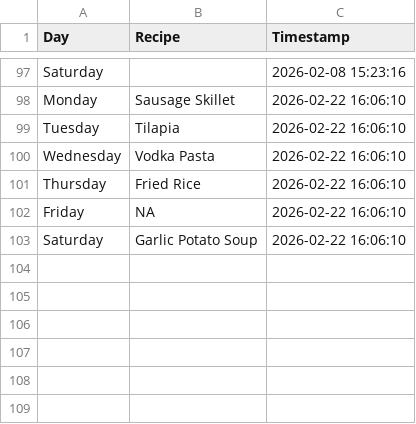
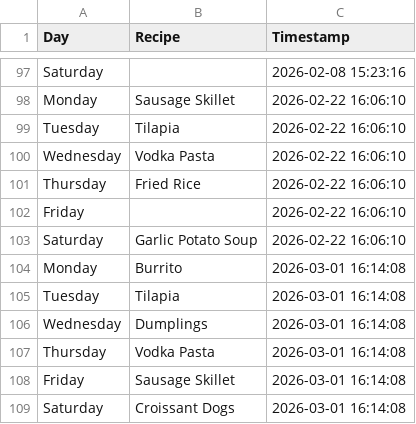
Before and after one commit to ZaneKelley12/grocery, a CSV file: weekly_meal_plan.csv, drawn as a sheet; only a part is shown, gaps mark what is left out.

Commit message:
Append random weekly meal plan CSV with timestamp from Streamlit app

```diff
--- a/weekly_meal_plan.csv
+++ b/weekly_meal_plan.csv
@@ -101,3 +101,9 @@ Wednesday,Vodka Pasta,2026-02-22 16:06:10
 Thursday,Fried Rice,2026-02-22 16:06:10
-Friday,NA,2026-02-22 16:06:10
+Friday,,2026-02-22 16:06:10
 Saturday,Garlic Potato Soup,2026-02-22 16:06:10
+Monday,Burrito,2026-03-01 16:14:08
+Tuesday,Tilapia,2026-03-01 16:14:08
+Wednesday,Dumplings,2026-03-01 16:14:08
+Thursday,Vodka Pasta,2026-03-01 16:14:08
+Friday,Sausage Skillet,2026-03-01 16:14:08
+Saturday,Croissant Dogs,2026-03-01 16:14:08
```
